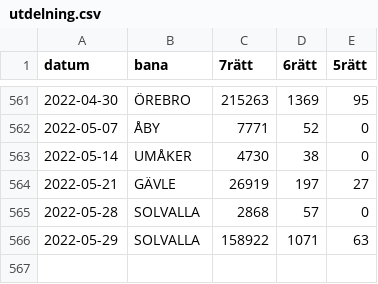
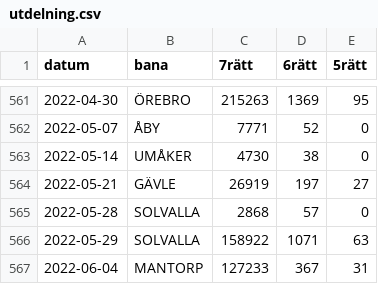
Before and after one commit to carokanns/Trav, a CSV file: spel/utdelning.csv, drawn as a sheet; only a part is shown, gaps mark what is left out.

```diff
--- a/spel/utdelning.csv
+++ b/spel/utdelning.csv
@@ -566 +566,2 @@ datum,bana,7rätt,6rätt,5rätt
 2022-05-29,SOLVALLA,158922,1071,63
+2022-06-04,MANTORP,127233,367,31
```
Also changed, not shown: spel/mesta_diff_per_avd.csv, spel/sparad_stack.csv, 24 other files.
